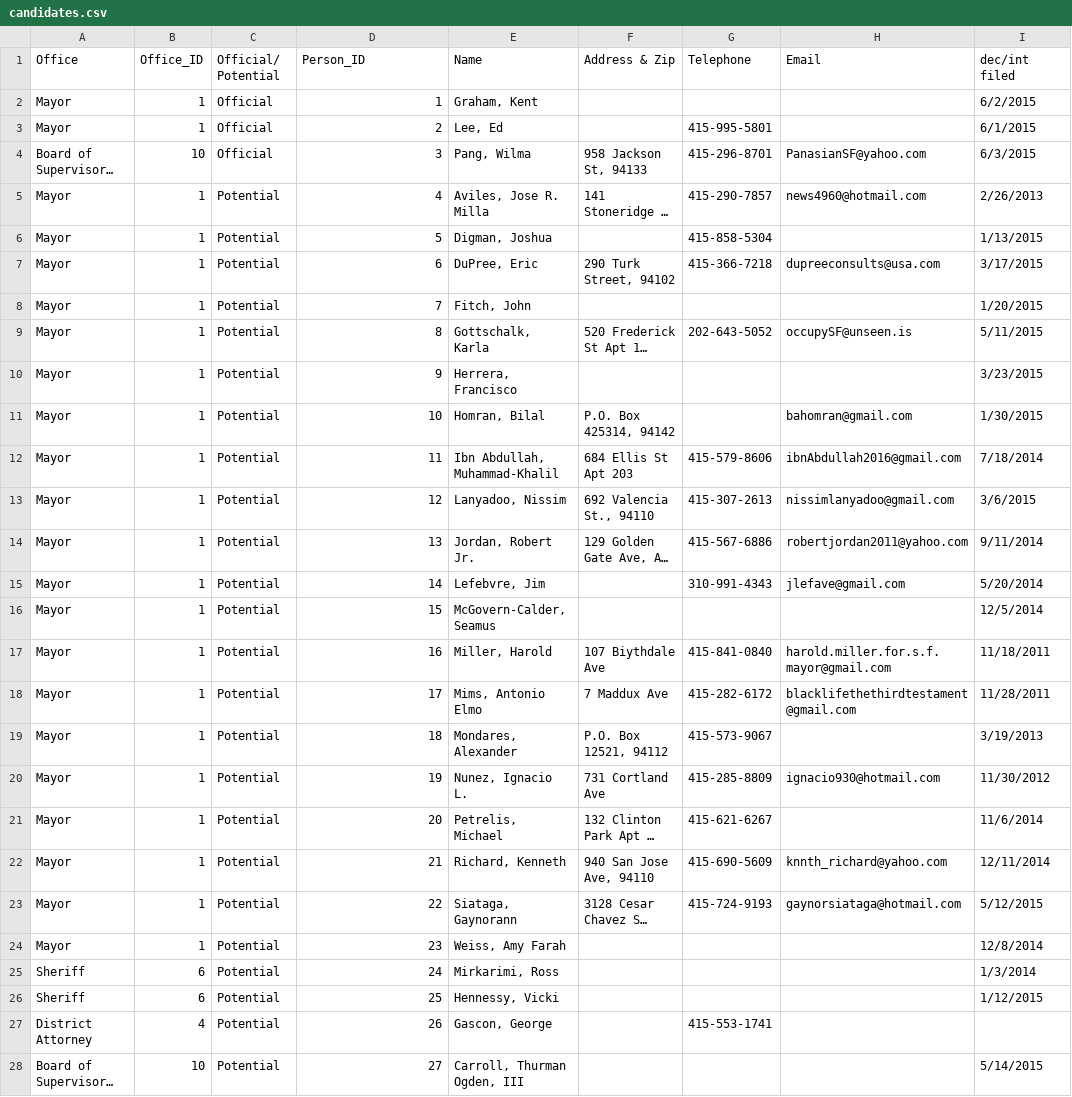
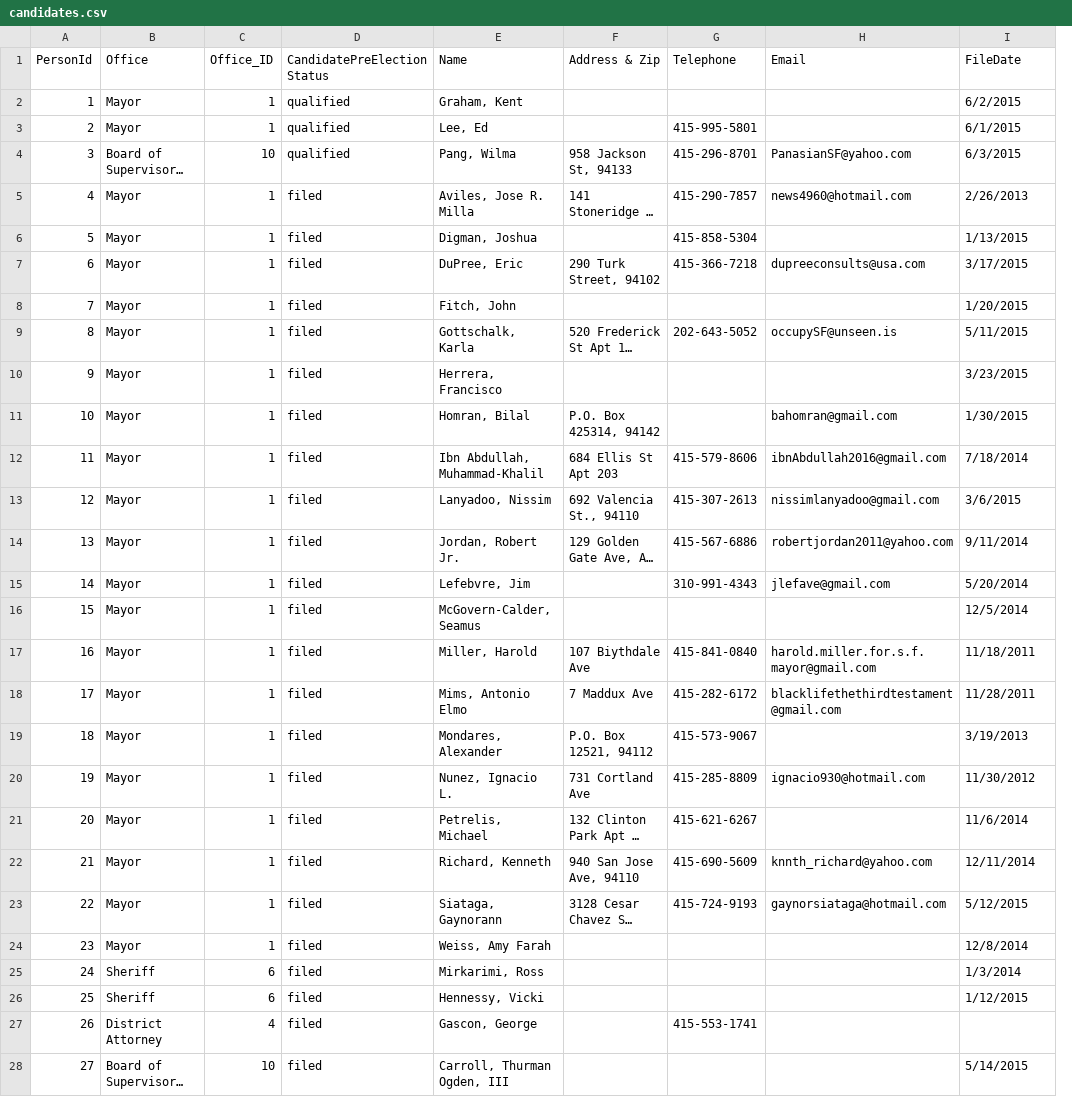
Before and after one commit to mapmydemocracy/civichackathon, a CSV file: data/candidates.csv, drawn as a sheet; only a part is shown; long unchanged cells end in …; removed rows and columns are numbered as before the commit, all else as after; the diff covers the shown part only; the diff names each change by its address in the sheet, - before the commit and + after, or states it on an @@ line.

Commit message:
candidates.csv

```diff
--- a/data/candidates.csv
+++ b/data/candidates.csv
+column A (PersonId), rows 2-28: 1 | 2 | 3 | 4 | 5 | 6 | 7 | 8 | 9 | 10 | 11 | 12 | 13 | 14 | 15 | 16 | 17 | 18 | 19 | 20 | 21 | 22 | 23 | 24 | 25 | 26 | 27
-column C (Official/ Potential), rows 2-28: Official | Official | Official | Potential | Potential | Potential | Potential | Potential | Potential | Potential | Potential | Potential | Potential | Potential | Potential | Potential | Potential | Potential | Potential | Potential | Potential | Potential | Potential | Potential | Potential | Potential | Potential
-D1: Person_ID
+D1: CandidatePreElectionStatus
-I1: dec/int filed
+I1: FileDate
-D2 (CandidatePreElectionStatus): 1
+D2 (CandidatePreElectionStatus): qualified
-D3 (CandidatePreElectionStatus): 2
+D3 (CandidatePreElectionStatus): qualified
-D4 (CandidatePreElectionStatus): 3
+D4 (CandidatePreElectionStatus): qualified
-D5 (CandidatePreElectionStatus): 4
+D5 (CandidatePreElectionStatus): filed
-D6 (CandidatePreElectionStatus): 5
+D6 (CandidatePreElectionStatus): filed
-D7 (CandidatePreElectionStatus): 6
+D7 (CandidatePreElectionStatus): filed
-D8 (CandidatePreElectionStatus): 7
+D8 (CandidatePreElectionStatus): filed
-D9 (CandidatePreElectionStatus): 8
+D9 (CandidatePreElectionStatus): filed
-D10 (CandidatePreElectionStatus): 9
+D10 (CandidatePreElectionStatus): filed
-D11 (CandidatePreElectionStatus): 10
+D11 (CandidatePreElectionStatus): filed
-D12 (CandidatePreElectionStatus): 11
+D12 (CandidatePreElectionStatus): filed
-D13 (CandidatePreElectionStatus): 12
+D13 (CandidatePreElectionStatus): filed
-D14 (CandidatePreElectionStatus): 13
+D14 (CandidatePreElectionStatus): filed
-D15 (CandidatePreElectionStatus): 14
+D15 (CandidatePreElectionStatus): filed
-D16 (CandidatePreElectionStatus): 15
+D16 (CandidatePreElectionStatus): filed
-D17 (CandidatePreElectionStatus): 16
+D17 (CandidatePreElectionStatus): filed
-D18 (CandidatePreElectionStatus): 17
+D18 (CandidatePreElectionStatus): filed
-D19 (CandidatePreElectionStatus): 18
+D19 (CandidatePreElectionStatus): filed
-D20 (CandidatePreElectionStatus): 19
+D20 (CandidatePreElectionStatus): filed
-D21 (CandidatePreElectionStatus): 20
+D21 (CandidatePreElectionStatus): filed
-D22 (CandidatePreElectionStatus): 21
+D22 (CandidatePreElectionStatus): filed
-D23 (CandidatePreElectionStatus): 22
+D23 (CandidatePreElectionStatus): filed
-D24 (CandidatePreElectionStatus): 23
+D24 (CandidatePreElectionStatus): filed
-D25 (CandidatePreElectionStatus): 24
+D25 (CandidatePreElectionStatus): filed
-D26 (CandidatePreElectionStatus): 25
+D26 (CandidatePreElectionStatus): filed
-D27 (CandidatePreElectionStatus): 26
+D27 (CandidatePreElectionStatus): filed
-D28 (CandidatePreElectionStatus): 27
+D28 (CandidatePreElectionStatus): filed
```
Also changed, not shown: 7 edited cells elsewhere in this file.
